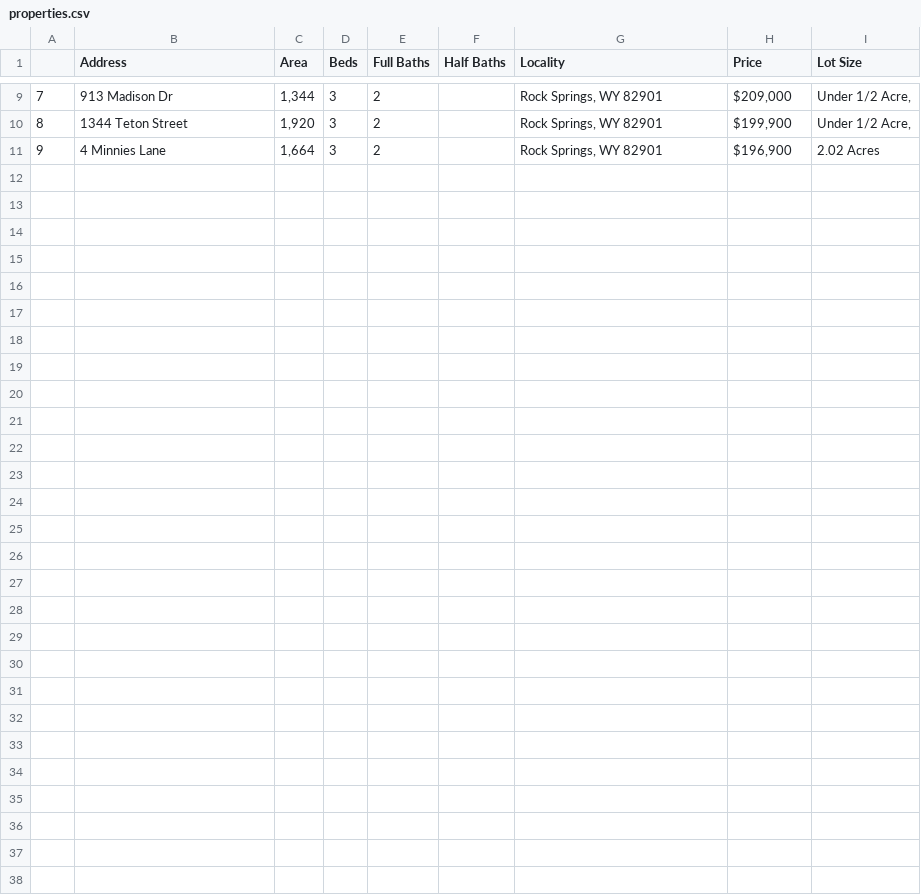
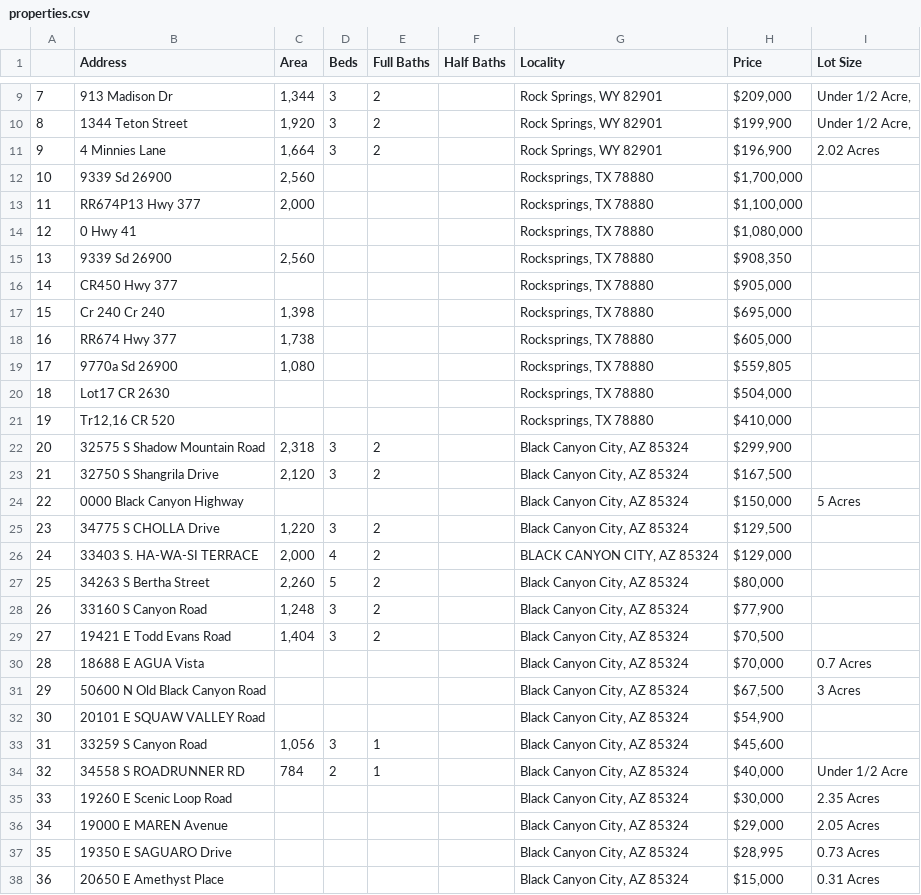
Before and after one commit to thepixelboy/python-web-scraping, a CSV file: properties.csv, drawn as a sheet; only a part is shown, gaps mark what is left out; the diff names each change by its address in the sheet, - before the commit and + after, or states it on an @@ line.

```diff
--- a/properties.csv
+++ b/properties.csv
+row 12: 10 | 9339 Sd 26900 | 2,560 |  |  |  | Rocksprings, TX 78880 | $1,700,000
+row 13: 11 | RR674P13 Hwy 377 | 2,000 |  |  |  | Rocksprings, TX 78880 | $1,100,000
+row 14: 12 | 0 Hwy 41 |  |  |  |  | Rocksprings, TX 78880 | $1,080,000
+row 15: 13 | 9339 Sd 26900 | 2,560 |  |  |  | Rocksprings, TX 78880 | $908,350
+row 16: 14 | CR450 Hwy 377 |  |  |  |  | Rocksprings, TX 78880 | $905,000
+row 17: 15 | Cr 240 Cr 240 | 1,398 |  |  |  | Rocksprings, TX 78880 | $695,000
+row 18: 16 | RR674 Hwy 377 | 1,738 |  |  |  | Rocksprings, TX 78880 | $605,000
+row 19: 17 | 9770a Sd 26900 | 1,080 |  |  |  | Rocksprings, TX 78880 | $559,805
+row 20: 18 | Lot17 CR 2630 |  |  |  |  | Rocksprings, TX 78880 | $504,000
+row 21: 19 | Tr12,16 CR 520 |  |  |  |  | Rocksprings, TX 78880 | $410,000
+row 22: 20 | 32575 S Shadow Mountain Road | 2,318 | 3 | 2 |  | Black Canyon City, AZ 85324 | $299,900
+row 23: 21 | 32750 S Shangrila Drive | 2,120 | 3 | 2 |  | Black Canyon City, AZ 85324 | $167,500
+row 24: 22 | 0000 Black Canyon Highway |  |  |  |  | Black Canyon City, AZ 85324 | $150,000 | 5 Acres
+row 25: 23 | 34775 S CHOLLA Drive | 1,220 | 3 | 2 |  | Black Canyon City, AZ 85324 | $129,500
+row 26: 24 | 33403 S. HA-WA-SI TERRACE | 2,000 | 4 | 2 |  | BLACK CANYON CITY, AZ 85324 | $129,000
+row 27: 25 | 34263 S Bertha Street | 2,260 | 5 | 2 |  | Black Canyon City, AZ 85324 | $80,000
+row 28: 26 | 33160 S Canyon Road | 1,248 | 3 | 2 |  | Black Canyon City, AZ 85324 | $77,900
+row 29: 27 | 19421 E Todd Evans Road | 1,404 | 3 | 2 |  | Black Canyon City, AZ 85324 | $70,500
+row 30: 28 | 18688 E AGUA Vista |  |  |  |  | Black Canyon City, AZ 85324 | $70,000 | 0.7 Acres
+row 31: 29 | 50600 N Old Black Canyon Road |  |  |  |  | Black Canyon City, AZ 85324 | $67,500 | 3 Acres
+row 32: 30 | 20101 E SQUAW VALLEY Road |  |  |  |  | Black Canyon City, AZ 85324 | $54,900
+row 33: 31 | 33259 S Canyon Road | 1,056 | 3 | 1 |  | Black Canyon City, AZ 85324 | $45,600
+row 34: 32 | 34558 S ROADRUNNER RD | 784 | 2 | 1 |  | Black Canyon City, AZ 85324 | $40,000 | Under 1/2 Acre
+row 35: 33 | 19260 E Scenic Loop Road |  |  |  |  | Black Canyon City, AZ 85324 | $30,000 | 2.35 Acres
+row 36: 34 | 19000 E MAREN Avenue |  |  |  |  | Black Canyon City, AZ 85324 | $29,000 | 2.05 Acres
+row 37: 35 | 19350 E SAGUARO Drive |  |  |  |  | Black Canyon City, AZ 85324 | $28,995 | 0.73 Acres
+row 38: 36 | 20650 E Amethyst Place |  |  |  |  | Black Canyon City, AZ 85324 | $15,000 | 0.31 Acres
```
Also changed, not shown: 1 other file.
